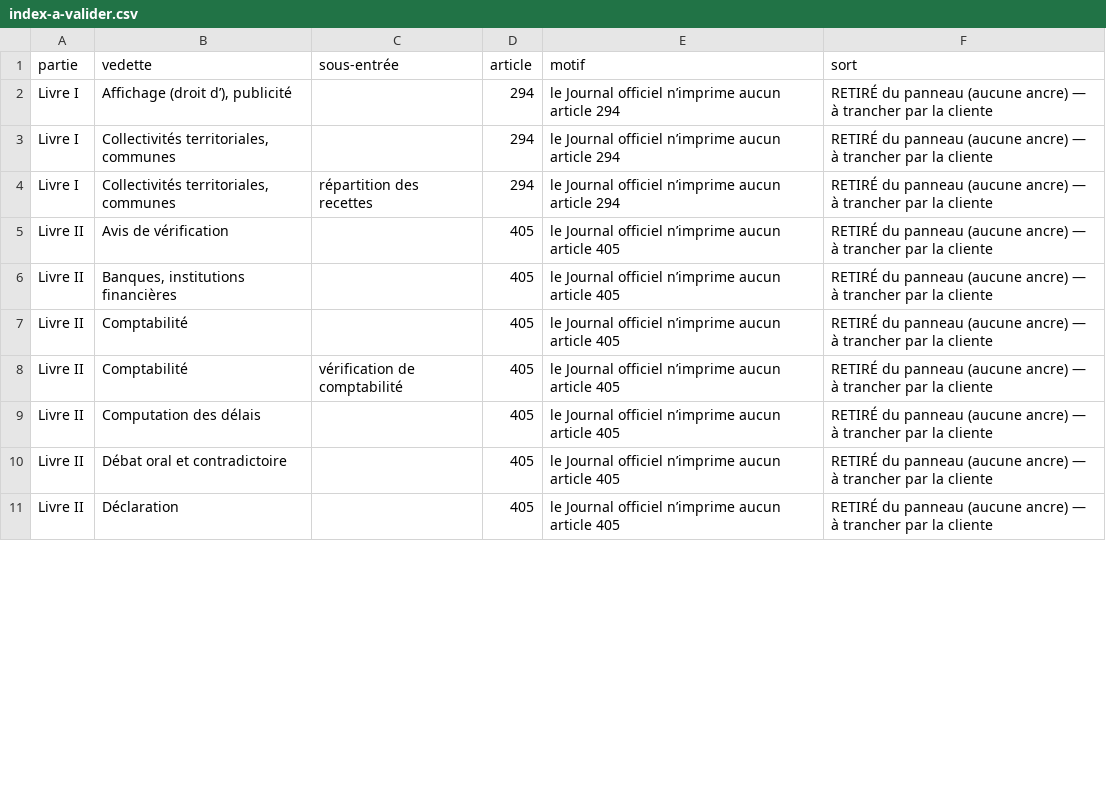
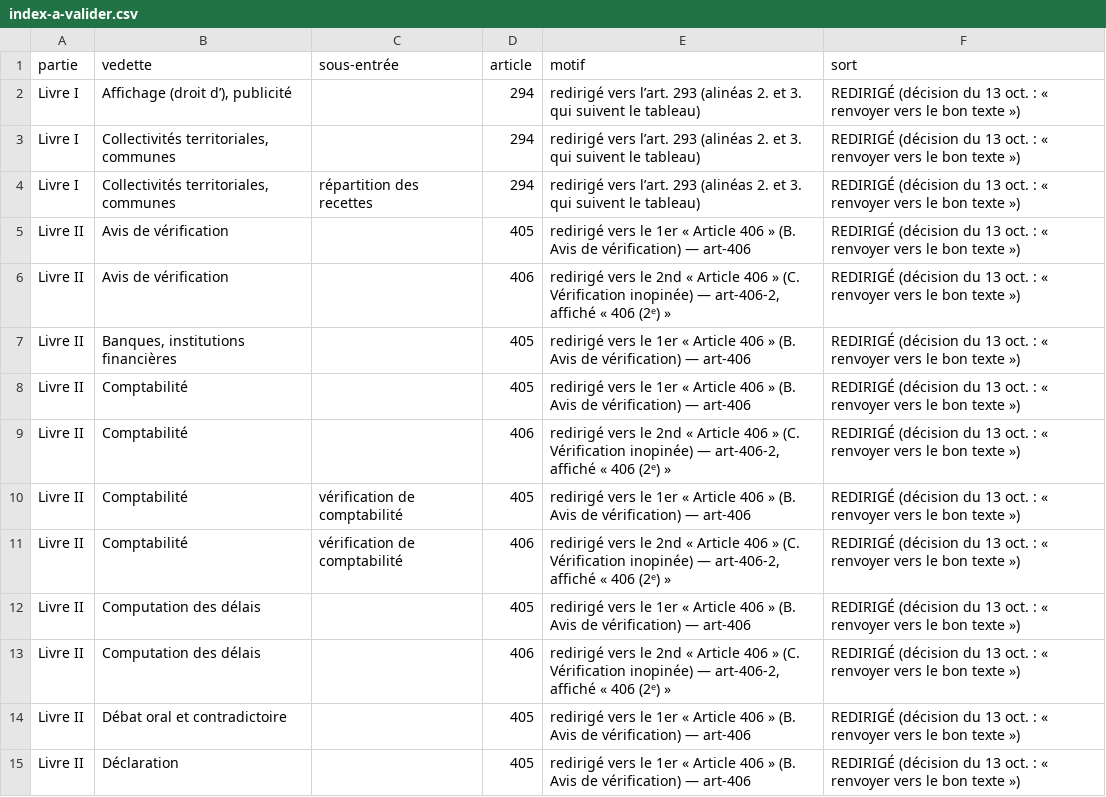
Before and after one commit to cvaval/lam, a CSV file: docs/livraison-code-fiscal-2026/index-a-valider.csv, drawn as a sheet; only a part is shown; the diff covers the shown part only.

```diff
--- a/docs/livraison-code-fiscal-2026/index-a-valider.csv
+++ b/docs/livraison-code-fiscal-2026/index-a-valider.csv
@@ -1,11 +1,15 @@
 partie;vedette;sous-entrée;article;motif;sort
-Livre I;Affichage (droit d’), publicité;;294;le Journal officiel n’imprime aucun article 294;RETIRÉ du panneau (aucune ancre) — à trancher par la cliente
-Livre I;Collectivités territoriales, communes;;294;le Journal officiel n’imprime aucun article 294;RETIRÉ du panneau (aucune ancre) — à trancher par la cliente
-Livre I;Collectivités territoriales, communes;répartition des recettes;294;le Journal officiel n’imprime aucun article 294;RETIRÉ du panneau (aucune ancre) — à trancher par la cliente
-Livre II;Avis de vérification;;405;le Journal officiel n’imprime aucun article 405;RETIRÉ du panneau (aucune ancre) — à trancher par la cliente
-Livre II;Banques, institutions financières;;405;le Journal officiel n’imprime aucun article 405;RETIRÉ du panneau (aucune ancre) — à trancher par la cliente
-Livre II;Comptabilité;;405;le Journal officiel n’imprime aucun article 405;RETIRÉ du panneau (aucune ancre) — à trancher par la cliente
-Livre II;Comptabilité;vérification de comptabilité;405;le Journal officiel n’imprime aucun article 405;RETIRÉ du panneau (aucune ancre) — à trancher par la cliente
-Livre II;Computation des délais;;405;le Journal officiel n’imprime aucun article 405;RETIRÉ du panneau (aucune ancre) — à trancher par la cliente
-Livre II;Débat oral et contradictoire;;405;le Journal officiel n’imprime aucun article 405;RETIRÉ du panneau (aucune ancre) — à trancher par la cliente
-Livre II;Déclaration;;405;le Journal officiel n’imprime aucun article 405;RETIRÉ du panneau (aucune ancre) — à trancher par la cliente
+Livre I;Affichage (droit d’), publicité;;294;redirigé vers l’art. 293 (alinéas 2. et 3. qui suivent le tableau);REDIRIGÉ (décision du 13 oct. : « renvoyer vers le bon texte »)
+Livre I;Collectivités territoriales, communes;;294;redirigé vers l’art. 293 (alinéas 2. et 3. qui suivent le tableau);REDIRIGÉ (décision du 13 oct. : « renvoyer vers le bon texte »)
+Livre I;Collectivités territoriales, communes;répartition des recettes;294;redirigé vers l’art. 293 (alinéas 2. et 3. qui suivent le tableau);REDIRIGÉ (décision du 13 oct. : « renvoyer vers le bon texte »)
+Livre II;Avis de vérification;;405;redirigé vers le 1er « Article 406 » (B. Avis de vérification) — art-406;REDIRIGÉ (décision du 13 oct. : « renvoyer vers le bon texte »)
+Livre II;Avis de vérification;;406;redirigé vers le 2nd « Article 406 » (C. Vérification inopinée) — art-406-2, affiché « 406 (2ᵉ) »;REDIRIGÉ (décision du 13 oct. : « renvoyer vers le bon texte »)
+Livre II;Banques, institutions financières;;405;redirigé vers le 1er « Article 406 » (B. Avis de vérification) — art-406;REDIRIGÉ (décision du 13 oct. : « renvoyer vers le bon texte »)
+Livre II;Comptabilité;;405;redirigé vers le 1er « Article 406 » (B. Avis de vérification) — art-406;REDIRIGÉ (décision du 13 oct. : « renvoyer vers le bon texte »)
+Livre II;Comptabilité;;406;redirigé vers le 2nd « Article 406 » (C. Vérification inopinée) — art-406-2, affiché « 406 (2ᵉ) »;REDIRIGÉ (décision du 13 oct. : « renvoyer vers le bon texte »)
+Livre II;Comptabilité;vérification de comptabilité;405;redirigé vers le 1er « Article 406 » (B. Avis de vérification) — art-406;REDIRIGÉ (décision du 13 oct. : « renvoyer vers le bon texte »)
+Livre II;Comptabilité;vérification de comptabilité;406;redirigé vers le 2nd « Article 406 » (C. Vérification inopinée) — art-406-2, affiché « 406 (2ᵉ) »;REDIRIGÉ (décision du 13 oct. : « renvoyer vers le bon texte »)
+Livre II;Computation des délais;;405;redirigé vers le 1er « Article 406 » (B. Avis de vérification) — art-406;REDIRIGÉ (décision du 13 oct. : « renvoyer vers le bon texte »)
+Livre II;Computation des délais;;406;redirigé vers le 2nd « Article 406 » (C. Vérification inopinée) — art-406-2, affiché « 406 (2ᵉ) »;REDIRIGÉ (décision du 13 oct. : « renvoyer vers le bon texte »)
+Livre II;Débat oral et contradictoire;;405;redirigé vers le 1er « Article 406 » (B. Avis de vérification) — art-406;REDIRIGÉ (décision du 13 oct. : « renvoyer vers le bon texte »)
+Livre II;Déclaration;;405;redirigé vers le 1er « Article 406 » (B. Avis de vérification) — art-406;REDIRIGÉ (décision du 13 oct. : « renvoyer vers le bon texte »)
```
Also changed, not shown: 5 added rows, 2 removed rows and 24 edited cells elsewhere in this file, 6 other files.
